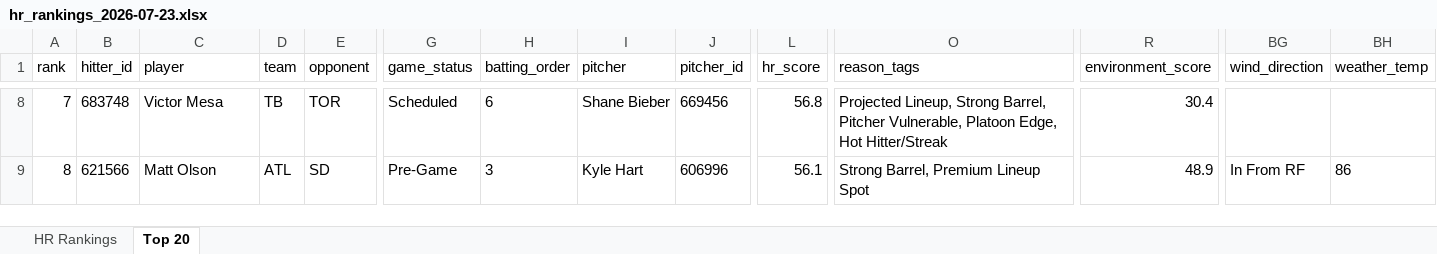
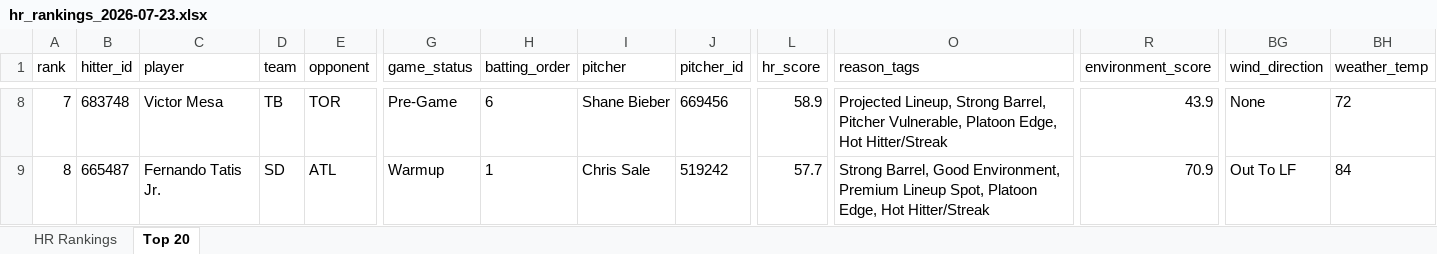
Before and after one commit to etbell28/barreliq, an Excel workbook: outputs/daily/hr_rankings_2026-07-23.xlsx, sheet Top 20, drawn as a sheet; only a part is shown, gaps mark what is left out; values as stored, in another font and other column widths than the file's, no borders; the diff covers the shown part only; the diff names each change by its address in the sheet, - before the commit and + after, or states it on an @@ line.

```diff
--- a/outputs/daily/hr_rankings_2026-07-23.xlsx (sheet Top 20)
+++ b/outputs/daily/hr_rankings_2026-07-23.xlsx (sheet Top 20)
-G8 (game_status): Scheduled
+G8 (game_status): Pre-Game
-L8 (hr_score): 56.8
+L8 (hr_score): 58.9
-R8 (environment_score): 30.4
+R8 (environment_score): 43.9
-BG8 (wind_direction): (empty)
+BG8 (wind_direction): None
-BH8 (weather_temp): (empty)
+BH8 (weather_temp): 72
-B9 (hitter_id): 621566
+B9 (hitter_id): 665487
-C9 (player): Matt Olson
+C9 (player): Fernando Tatis Jr.
-D9 (team): ATL
+D9 (team): SD
-E9 (opponent): SD
+E9 (opponent): ATL
-G9 (game_status): Pre-Game
+G9 (game_status): Warmup
-H9 (batting_order): 3
+H9 (batting_order): 1
-I9 (pitcher): Kyle Hart
+I9 (pitcher): Chris Sale
-J9 (pitcher_id): 606996
+J9 (pitcher_id): 519242
-L9 (hr_score): 56.1
+L9 (hr_score): 57.7
-O9 (reason_tags): Strong Barrel, Premium Lineup Spot
+O9 (reason_tags): Strong Barrel, Good Environment, Premium Lineup Spot, Platoon Edge, Hot Hitter/Streak
-R9 (environment_score): 48.9
+R9 (environment_score): 70.9
-BG9 (wind_direction): In From RF
+BG9 (wind_direction): Out To LF
-BH9 (weather_temp): 86
+BH9 (weather_temp): 84
```
Also changed, not shown: 3 added rows, 3 removed rows and 459 edited cells elsewhere in this sheet, sheet HR Rankings, outputs/daily/hr_rankings_2026-07-23_full.xlsx, 14 other files.
